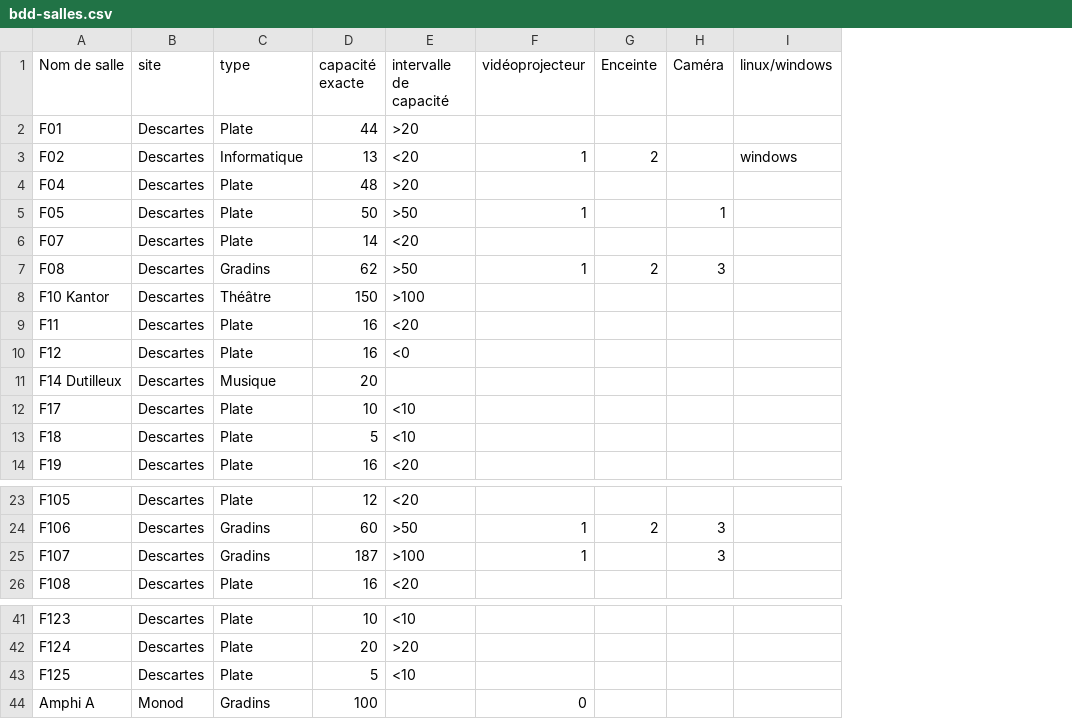
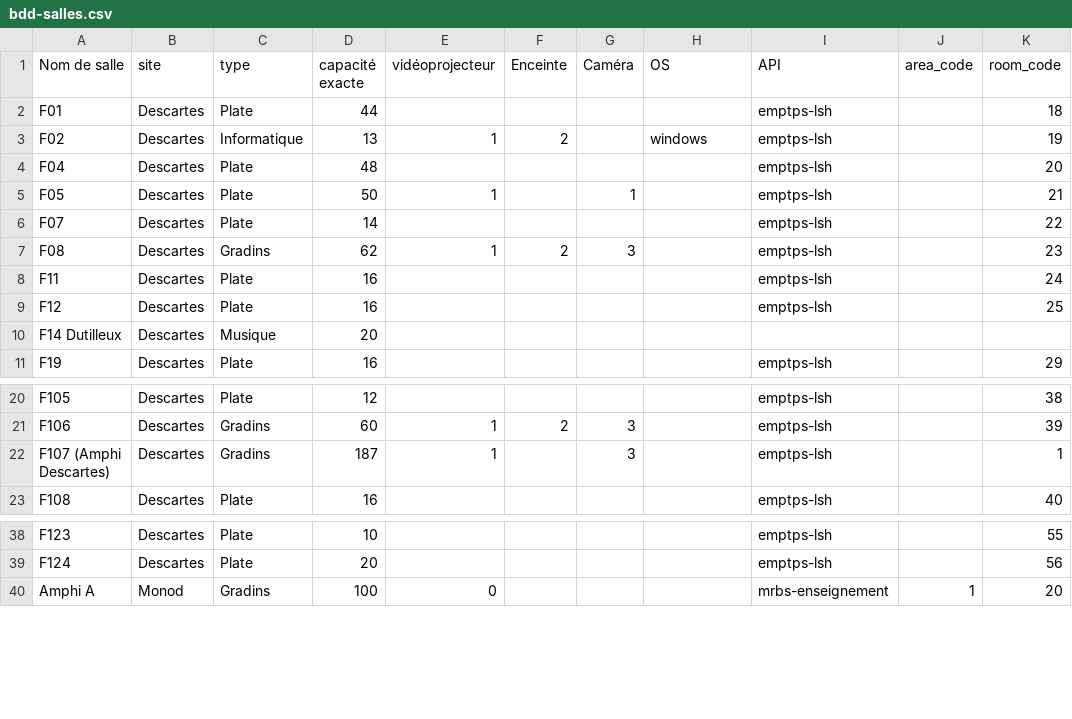
Before and after one commit to Cynddl/room-service, a CSV file: bdd-salles.csv, drawn as a sheet; only a part is shown, gaps mark what is left out; removed rows and columns are numbered as before the commit, all else as after; the diff names each change by its address in the sheet, - before the commit and + after, or states it on an @@ line.

Commit message:
Complete the search of available rooms

```diff
--- a/bdd-salles.csv
+++ b/bdd-salles.csv
-column E (intervalle de capacité), rows 2-7: >20 | <20 | >20 | >50 | <20 | >50; rows 9-10: <20 | <0; row 14: <20; rows 23-26: <20 | >50 | >100 | <20; rows 41-42: <10 | >20
+column I (API), rows 2-11: emptps-lsh | emptps-lsh | emptps-lsh | emptps-lsh | emptps-lsh | emptps-lsh | emptps-lsh | emptps-lsh |  | emptps-lsh; rows 20-23: all emptps-lsh; rows 38-40: emptps-lsh | emptps-lsh | mrbs-enseignement
+column J (area_code), row 40: 1
+column K (room_code), rows 2-11: 18 | 19 | 20 | 21 | 22 | 23 | 24 | 25 |  | 29; rows 20-23: 38 | 39 | 1 | 40; rows 38-40: 55 | 56 | 20
-H1: linux/windows
+H1: OS
-row 8: F10 Kantor | Descartes | Théâtre | 150 | >100
-row 12: F17 | Descartes | Plate | 10 | <10
-row 13: F18 | Descartes | Plate | 5 | <10
-A22 (Nom de salle): F107
+A22 (Nom de salle): F107 (Amphi Descartes)
-row 43: F125 | Descartes | Plate | 5 | <10
```
Also changed, not shown: 10 other files.
